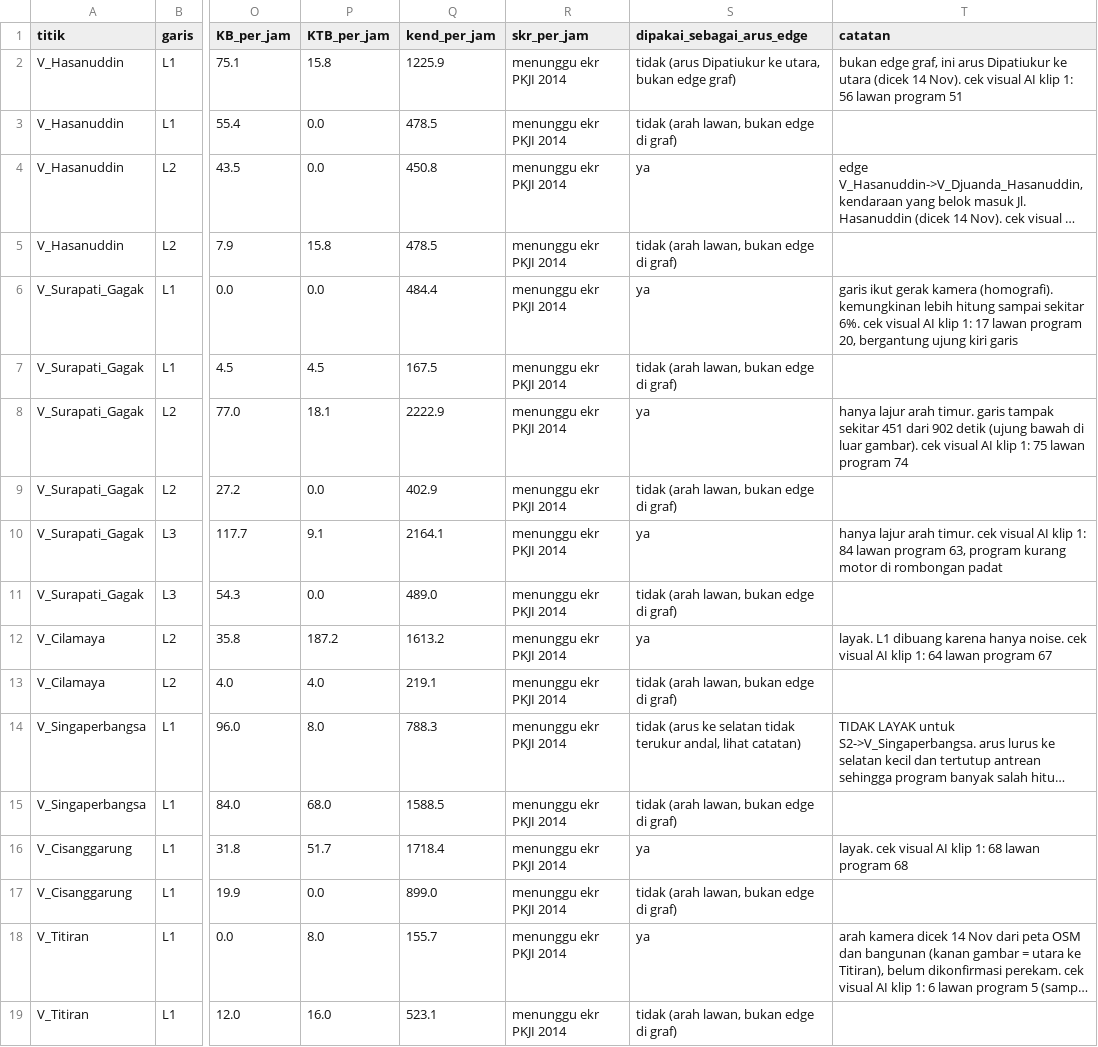
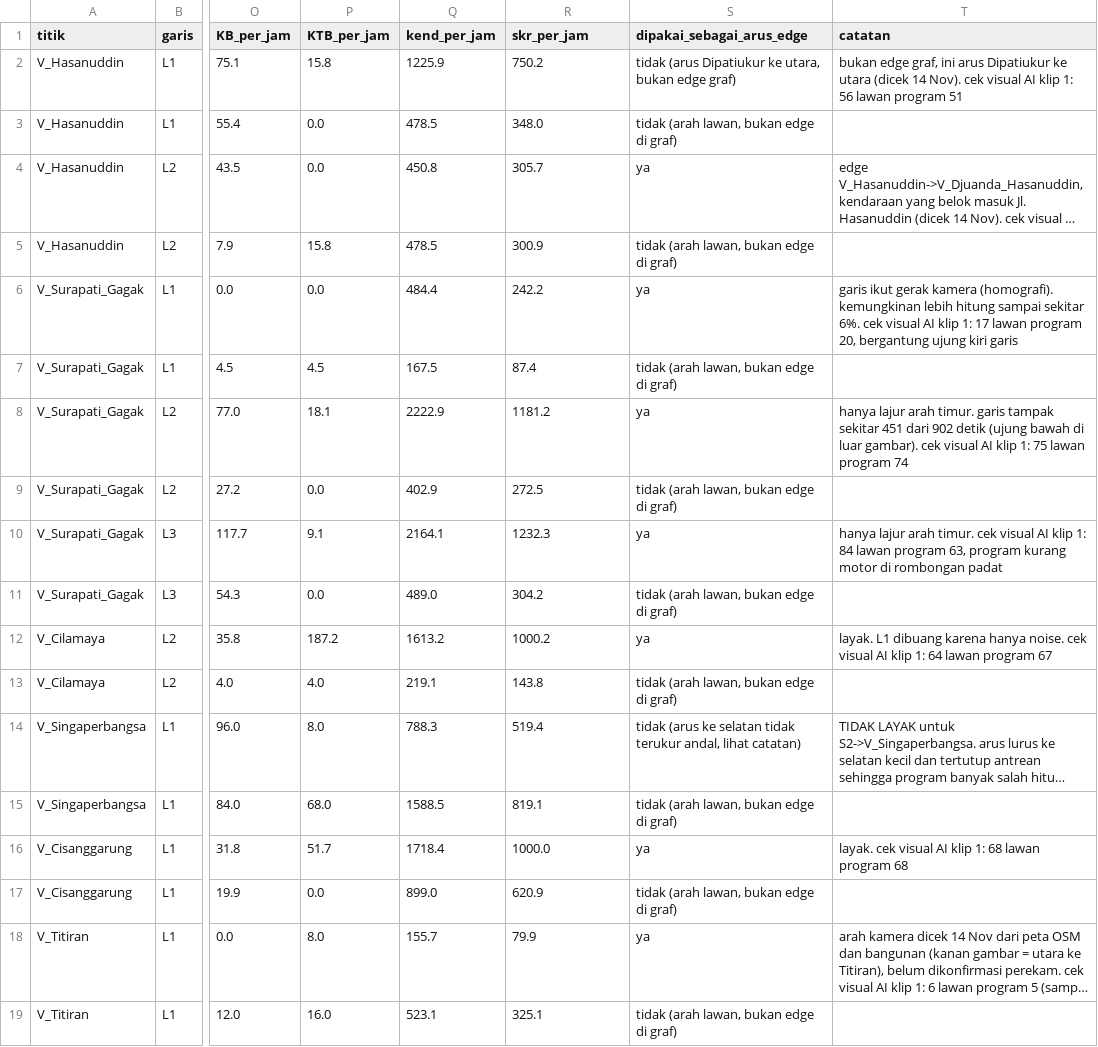
Before and after one commit to Finerium/matematika-diskrit-lanjut, a CSV file: 2026-10-19-tubes-kasus-04-pasar-tumpah/hitung-kendaraan/hasil_hitung/hp_1nov/rekap_15menit_per_jam_hp_1nov.csv, drawn as a sheet; only a part is shown, gaps mark what is left out; long unchanged cells end in …; the diff names each change by its address in the sheet, - before the commit and + after, or states it on an @@ line.

```diff
--- a/2026-10-19-tubes-kasus-04-pasar-tumpah/hitung-kendaraan/hasil_hitung/hp_1nov/rekap_15menit_per_jam_hp_1nov.csv
+++ b/2026-10-19-tubes-kasus-04-pasar-tumpah/hitung-kendaraan/hasil_hitung/hp_1nov/rekap_15menit_per_jam_hp_1nov.csv
-R2 (skr_per_jam): menunggu ekr PKJI 2014
+R2 (skr_per_jam): 750.2
-R3 (skr_per_jam): menunggu ekr PKJI 2014
+R3 (skr_per_jam): 348.0
-R4 (skr_per_jam): menunggu ekr PKJI 2014
+R4 (skr_per_jam): 305.7
-R5 (skr_per_jam): menunggu ekr PKJI 2014
+R5 (skr_per_jam): 300.9
-R6 (skr_per_jam): menunggu ekr PKJI 2014
+R6 (skr_per_jam): 242.2
-R7 (skr_per_jam): menunggu ekr PKJI 2014
+R7 (skr_per_jam): 87.4
-R8 (skr_per_jam): menunggu ekr PKJI 2014
+R8 (skr_per_jam): 1181.2
-R9 (skr_per_jam): menunggu ekr PKJI 2014
+R9 (skr_per_jam): 272.5
-R10 (skr_per_jam): menunggu ekr PKJI 2014
+R10 (skr_per_jam): 1232.3
-R11 (skr_per_jam): menunggu ekr PKJI 2014
+R11 (skr_per_jam): 304.2
-R12 (skr_per_jam): menunggu ekr PKJI 2014
+R12 (skr_per_jam): 1000.2
-R13 (skr_per_jam): menunggu ekr PKJI 2014
+R13 (skr_per_jam): 143.8
-R14 (skr_per_jam): menunggu ekr PKJI 2014
+R14 (skr_per_jam): 519.4
-R15 (skr_per_jam): menunggu ekr PKJI 2014
+R15 (skr_per_jam): 819.1
-R16 (skr_per_jam): menunggu ekr PKJI 2014
+R16 (skr_per_jam): 1000.0
-R17 (skr_per_jam): menunggu ekr PKJI 2014
+R17 (skr_per_jam): 620.9
-R18 (skr_per_jam): menunggu ekr PKJI 2014
+R18 (skr_per_jam): 79.9
-R19 (skr_per_jam): menunggu ekr PKJI 2014
+R19 (skr_per_jam): 325.1
```
Also changed, not shown: 2026-10-19-tubes-kasus-04-pasar-tumpah/hitung-kendaraan/hasil_hitung/banding_cctv_sabtu_minggu.csv, 2026-10-19-tubes-kasus-04-pasar-tumpah/hitung-kendaraan/hasil_hitung/cctv_14nov_sabtu/ringkas_30menit_per_jam_cctv_14nov_sabtu.csv, 17 other files.
